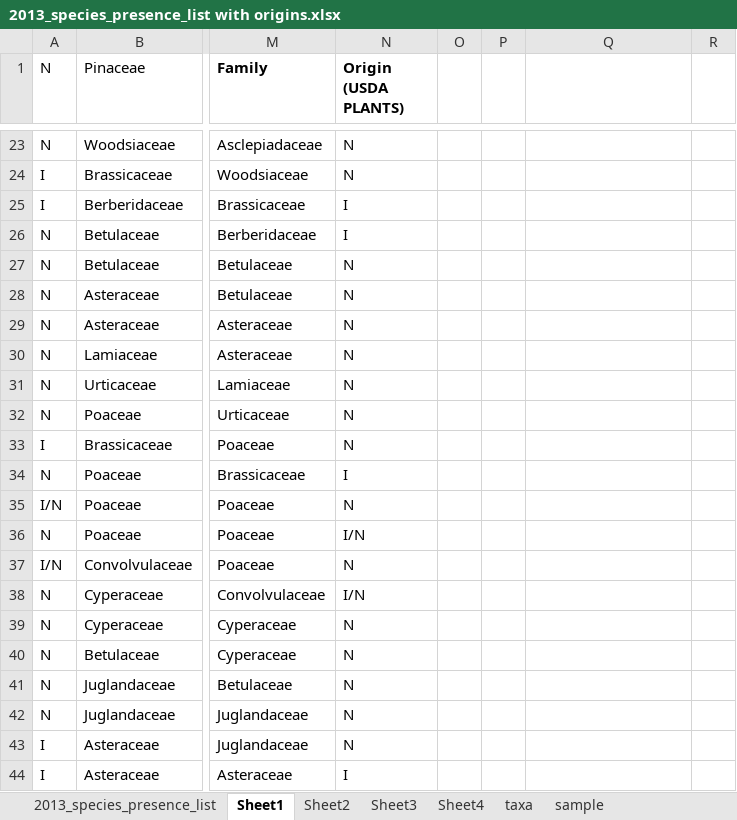
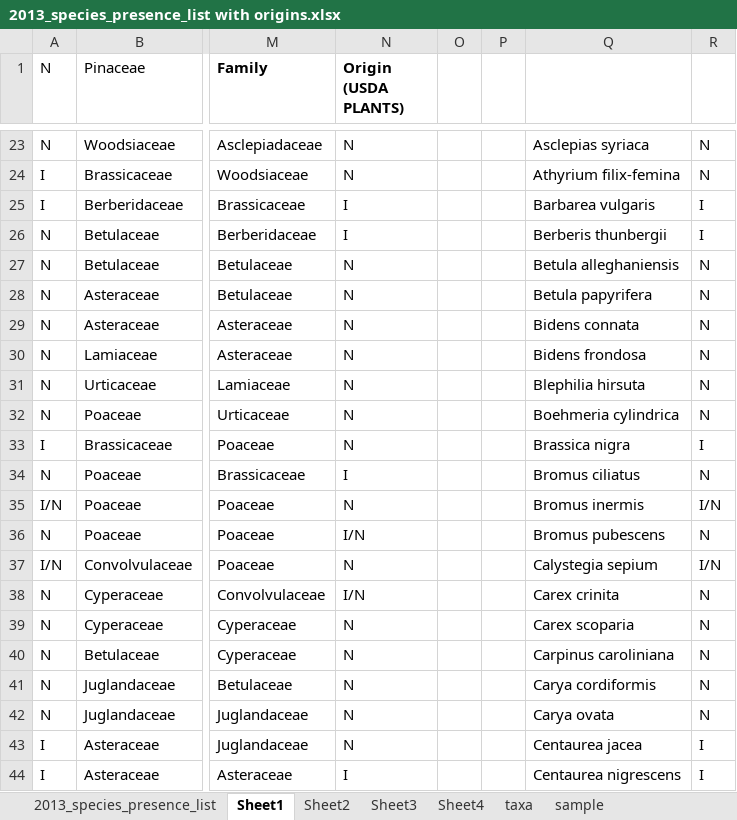
Before and after one commit to erollinson/Dissertation, an Excel workbook: 2013_species_presence_list with origins.xlsx, sheet Sheet1, drawn as a sheet; only a part is shown, gaps mark what is left out; values as stored, in another font and other column widths than the file's, no borders; the diff covers the shown part only; the diff names each change by its address in the sheet, - before the commit and + after, or states it on an @@ line.

```diff
--- a/2013_species_presence_list with origins.xlsx (sheet Sheet1)
+++ b/2013_species_presence_list with origins.xlsx (sheet Sheet1)
-Q23: (empty)
+Q23: Asclepias syriaca
-R23:R24: (empty)
+R23:R24: N
-Q24: (empty)
+Q24: Athyrium filix-femina
-Q25: (empty)
+Q25: Barbarea vulgaris
-R25:R26: (empty)
+R25:R26: I
-Q26: (empty)
+Q26: Berberis thunbergii
-Q27: (empty)
+Q27: Betula alleghaniensis
-R27:R32: (empty)
+R27:R32: N
-Q28: (empty)
+Q28: Betula papyrifera
-Q29: (empty)
+Q29: Bidens connata
-Q30: (empty)
+Q30: Bidens frondosa
-Q31: (empty)
+Q31: Blephilia hirsuta
-Q32: (empty)
+Q32: Boehmeria cylindrica
-Q33: (empty)
+Q33: Brassica nigra
-R33: (empty)
+R33: I
-Q34: (empty)
+Q34: Bromus ciliatus
-R34: (empty)
+R34: N
-Q35: (empty)
+Q35: Bromus inermis
-R35: (empty)
+R35: I/N
-Q36: (empty)
+Q36: Bromus pubescens
-R36: (empty)
+R36: N
-Q37: (empty)
+Q37: Calystegia sepium
-R37: (empty)
+R37: I/N
-Q38: (empty)
+Q38: Carex crinita
-R38:R42: (empty)
+R38:R42: N
-Q39: (empty)
+Q39: Carex scoparia
-Q40: (empty)
+Q40: Carpinus caroliniana
-Q41: (empty)
+Q41: Carya cordiformis
-Q42: (empty)
+Q42: Carya ovata
-Q43: (empty)
+Q43: Centaurea jacea
-R43:R44: (empty)
+R43:R44: I
-Q44: (empty)
+Q44: Centaurea nigrescens
```
Also changed, not shown: 466 edited cells elsewhere in this sheet, sheet 2013_species_presence_list, 19 other files.
